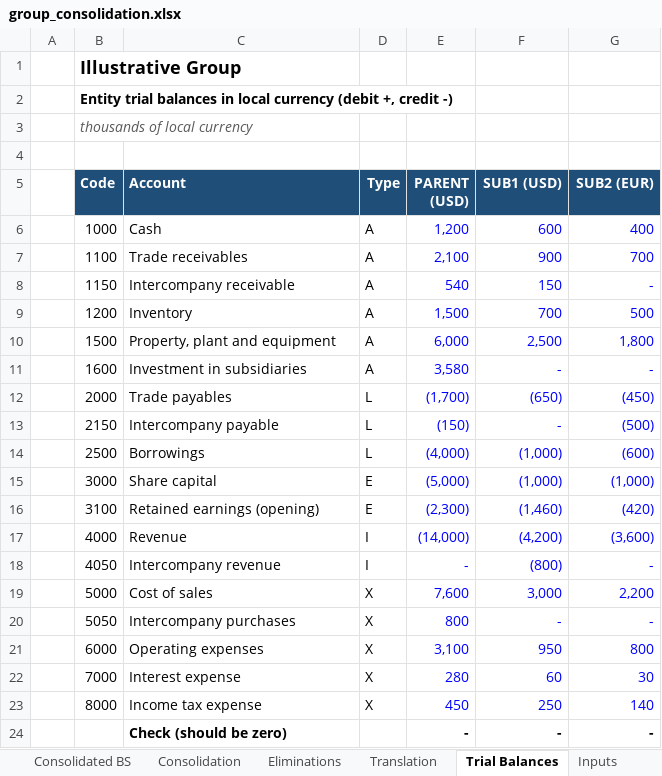
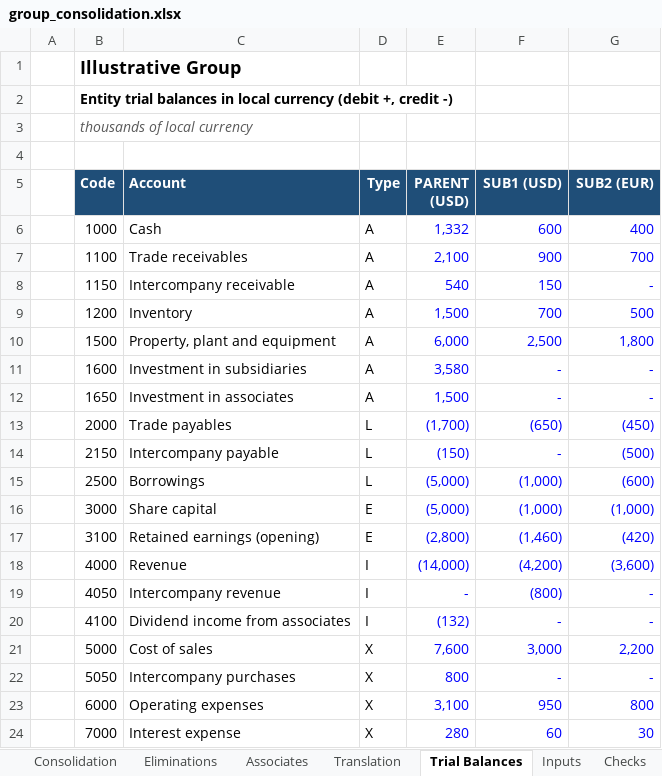
Before and after one commit to MuhammedAnshajK/consolidation-workflow, an Excel workbook: output/group_consolidation.xlsx, sheet Trial Balances, drawn as a sheet; only a part is shown; the shorter side is filled out with more unchanged rows; values as stored, in another font and other column widths than the file's, no borders; addresses are those after the commit; the diff names each change by its address in the sheet, - before the commit and + after, or states it on an @@ line.

```diff
--- a/output/group_consolidation.xlsx (sheet Trial Balances)
+++ b/output/group_consolidation.xlsx (sheet Trial Balances)
+sheet tab: Associates
-E6 (PARENT (USD)): 1,200
+E6 (PARENT (USD)): 1,332
+row 12:  | 1650 | Investment in associates | A | 1,500 | - | -
-E15 (PARENT (USD)): (4,000)
+E15 (PARENT (USD)): (5,000)
-E17 (PARENT (USD)): (2,300)
+E17 (PARENT (USD)): (2,800)
+row 20:  | 4100 | Dividend income from associates | I | (132) | - | -
```
Also changed, not shown: sheet Eliminations, sheet Consolidation, sheet Translation, sheet Consolidated BS, sheet Consolidated IS, sheet Inputs, 1 more sheet, other sheet tabs, formulas that keep their value, 17 other files.
